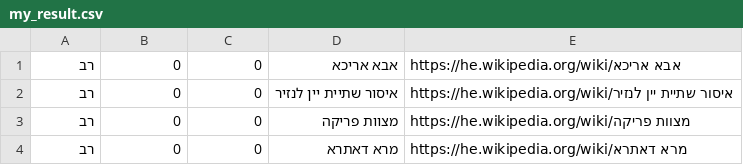
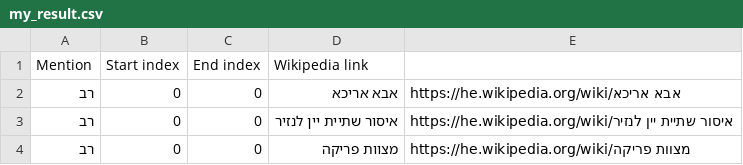
Before and after one commit to hkh148/myappstam, a CSV file: my_result.csv, drawn as a sheet; only a part is shown; the shorter side is filled out with more unchanged rows.

```diff
--- a/my_result.csv
+++ b/my_result.csv
@@ -1 +1,2 @@
+Mention,Start index,End index,Wikipedia link
 רב,0,0,אבא אריכא,https://he.wikipedia.org/wiki/אבא אריכא
```
Also changed, not shown: 1 other file.
